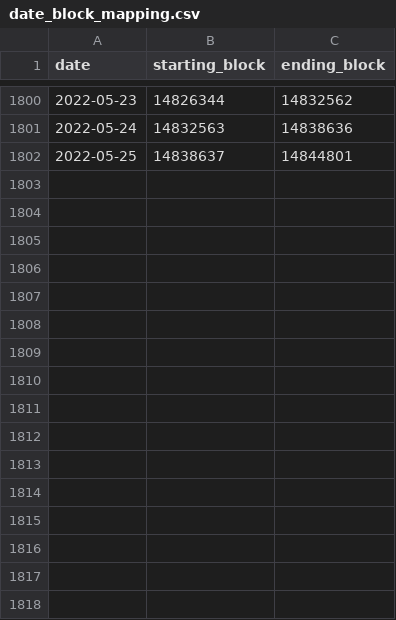
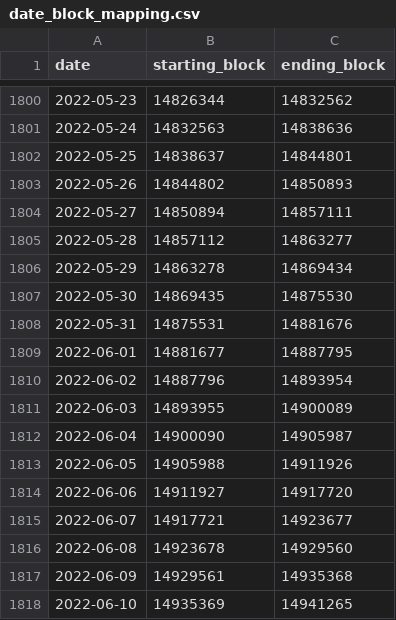
Before and after one commit to bitpack-me/nft-analyst-starter-pack, a CSV file: raw-data/date_block_mapping.csv, drawn as a sheet; only a part is shown, gaps mark what is left out; the diff names each change by its address in the sheet, - before the commit and + after, or states it on an @@ line.

```diff
--- a/raw-data/date_block_mapping.csv
+++ b/raw-data/date_block_mapping.csv
+row 1803: 2022-05-26 | 14844802 | 14850893
+row 1804: 2022-05-27 | 14850894 | 14857111
+row 1805: 2022-05-28 | 14857112 | 14863277
+row 1806: 2022-05-29 | 14863278 | 14869434
+row 1807: 2022-05-30 | 14869435 | 14875530
+row 1808: 2022-05-31 | 14875531 | 14881676
+row 1809: 2022-06-01 | 14881677 | 14887795
+row 1810: 2022-06-02 | 14887796 | 14893954
+row 1811: 2022-06-03 | 14893955 | 14900089
+row 1812: 2022-06-04 | 14900090 | 14905987
+row 1813: 2022-06-05 | 14905988 | 14911926
+row 1814: 2022-06-06 | 14911927 | 14917720
+row 1815: 2022-06-07 | 14917721 | 14923677
+row 1816: 2022-06-08 | 14923678 | 14929560
+row 1817: 2022-06-09 | 14929561 | 14935368
+row 1818: 2022-06-10 | 14935369 | 14941265
```
Also changed, not shown: raw-data/eth_prices.csv, 4 other files.
